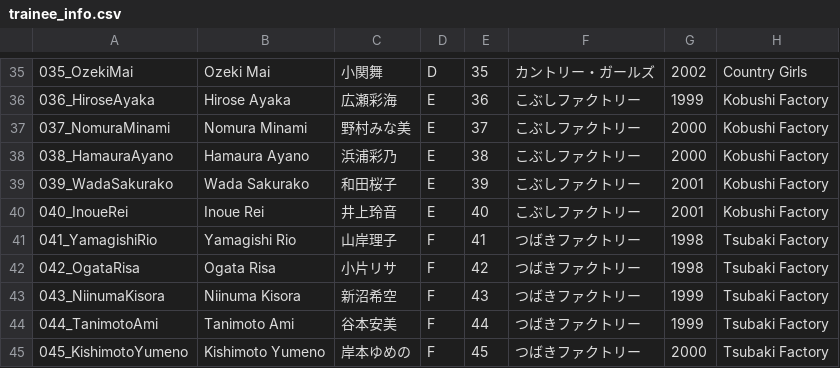
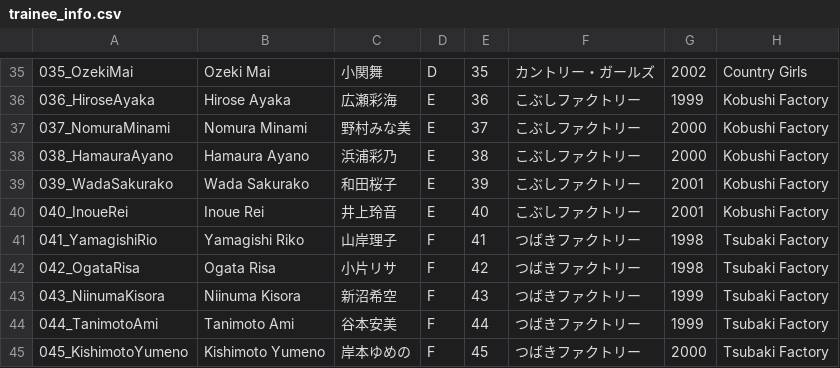
Before and after one commit to hello-project/hello-project.github.io, a CSV file: trainee_info.csv, drawn as a sheet; only a part is shown, gaps mark what is left out.

Commit message:
Update trainee_info.csv

```diff
--- a/trainee_info.csv
+++ b/trainee_info.csv
@@ -40,3 +40,3 @@
 040_InoueRei,Inoue Rei,井上玲音,E,40,こぶしファクトリー,2001,Kobushi Factory
-041_YamagishiRio,Yamagishi Rio,山岸理子,F,41,つばきファクトリー,1998,Tsubaki Factory
+041_YamagishiRio,Yamagishi Riko,山岸理子,F,41,つばきファクトリー,1998,Tsubaki Factory
 042_OgataRisa,Ogata Risa,小片リサ,F,42,つばきファクトリー,1998,Tsubaki Factory
```
